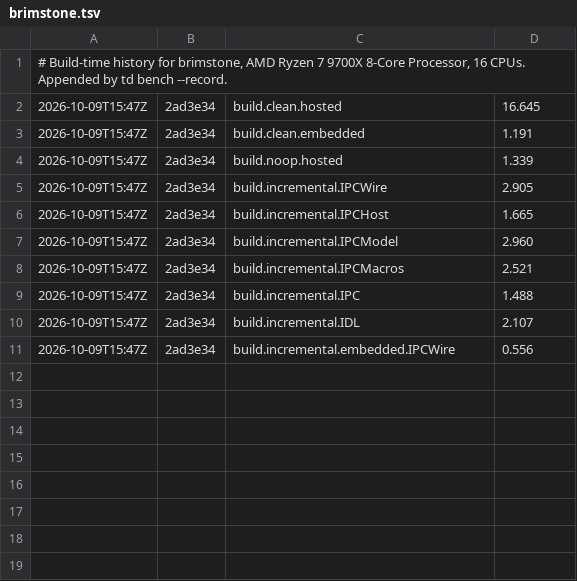
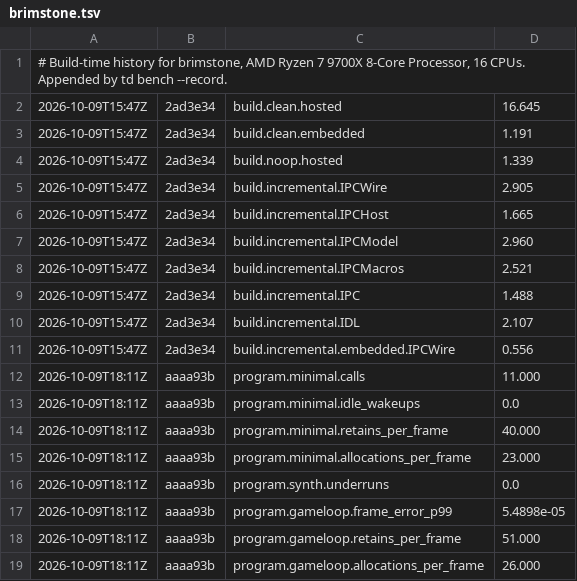
Before and after one commit to JamesKane/todhchai, a TSV file: bench/history/brimstone.tsv, drawn as a sheet.

```diff
--- a/bench/history/brimstone.tsv
+++ b/bench/history/brimstone.tsv
@@ -11 +11,9 @@
 2026-10-09T15:47Z	2ad3e34	build.incremental.embedded.IPCWire	0.556
+2026-10-09T18:11Z	aaaa93b	program.minimal.calls	11.000
+2026-10-09T18:11Z	aaaa93b	program.minimal.idle_wakeups	0.0
+2026-10-09T18:11Z	aaaa93b	program.minimal.retains_per_frame	40.000
+2026-10-09T18:11Z	aaaa93b	program.minimal.allocations_per_frame	23.000
+2026-10-09T18:11Z	aaaa93b	program.synth.underruns	0.0
+2026-10-09T18:11Z	aaaa93b	program.gameloop.frame_error_p99	5.4898e-05
+2026-10-09T18:11Z	aaaa93b	program.gameloop.retains_per_frame	51.000
+2026-10-09T18:11Z	aaaa93b	program.gameloop.allocations_per_frame	26.000
```
Also changed, not shown: 3 other files.
